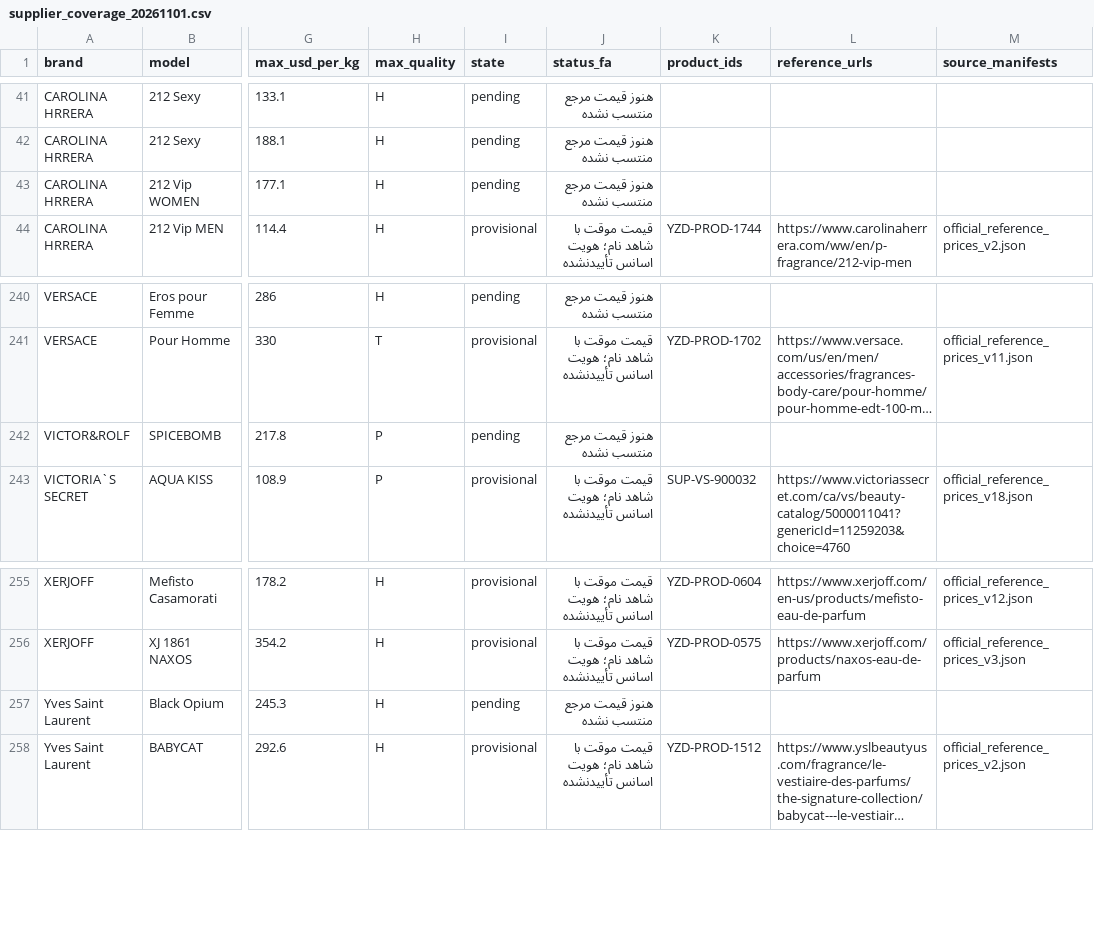
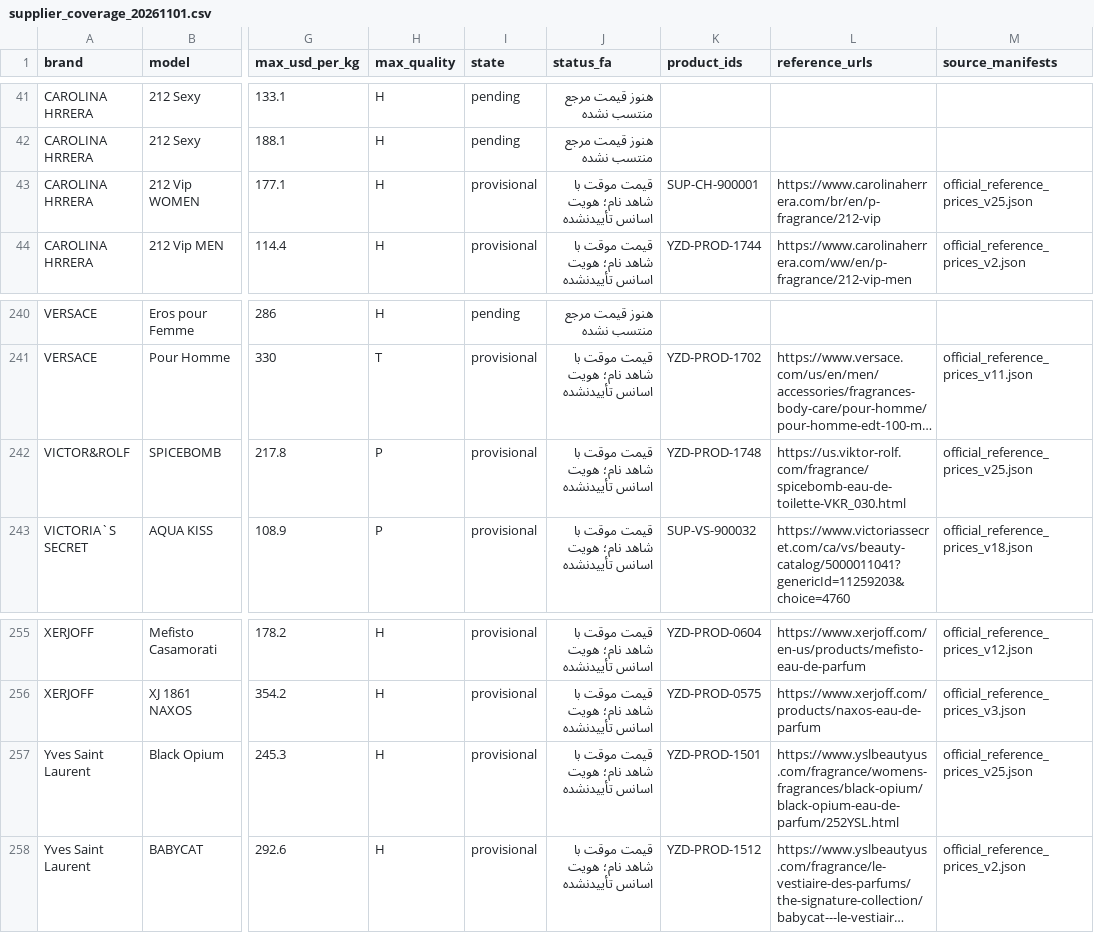
Before and after one commit to Saeedsoli/YZDPRFM, a CSV file: reports/supplier_coverage_20261101.csv, drawn as a sheet; only a part is shown, gaps mark what is left out; long unchanged cells end in …; the diff names each change by its address in the sheet, - before the commit and + after, or states it on an @@ line.

Commit message:
Add three guarded official perfume references

```diff
--- a/reports/supplier_coverage_20261101.csv
+++ b/reports/supplier_coverage_20261101.csv
-I43 (state): pending
+I43 (state): provisional
-J43 (status_fa): هنوز قیمت مرجع منتسب نشده
+J43 (status_fa): قیمت موقت با شاهد نام؛ هویت اسانس تأییدنشده
-K43 (product_ids): (empty)
+K43 (product_ids): SUP-CH-900001
-L43 (reference_urls): (empty)
+L43 (reference_urls): https://www.carolinaherrera.com/br/en/p-fragrance/212-vip
-M43 (source_manifests): (empty)
+M43 (source_manifests): official_reference_prices_v25.json
-I242 (state): pending
+I242 (state): provisional
-J242 (status_fa): هنوز قیمت مرجع منتسب نشده
+J242 (status_fa): قیمت موقت با شاهد نام؛ هویت اسانس تأییدنشده
-K242 (product_ids): (empty)
+K242 (product_ids): YZD-PROD-1748
-L242 (reference_urls): (empty)
+L242 (reference_urls): https://us.viktor-rolf.com/fragrance/spicebomb-eau-de-toilette-VKR_030.html
-M242 (source_manifests): (empty)
+M242 (source_manifests): official_reference_prices_v25.json
-I257 (state): pending
+I257 (state): provisional
-J257 (status_fa): هنوز قیمت مرجع منتسب نشده
+J257 (status_fa): قیمت موقت با شاهد نام؛ هویت اسانس تأییدنشده
-K257 (product_ids): (empty)
+K257 (product_ids): YZD-PROD-1501
-L257 (reference_urls): (empty)
+L257 (reference_urls): https://www.yslbeautyus.com/fragrance/womens-fragrances/black-opium/black-opium-eau-de-parfum/252YSL.html
-M257 (source_manifests): (empty)
+M257 (source_manifests): official_reference_prices_v25.json
```
Also changed, not shown: 16 other files.
